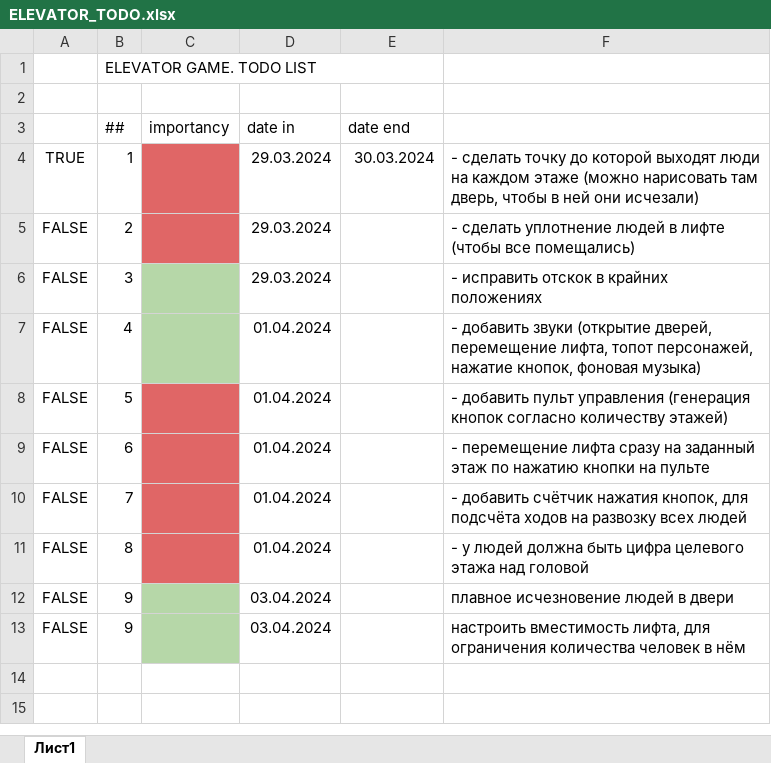
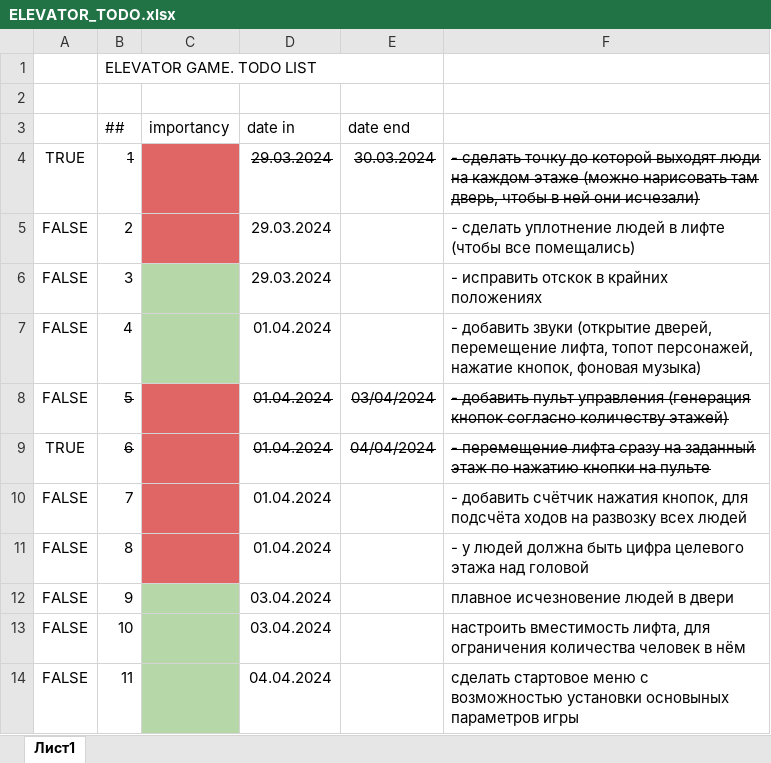
Before and after one commit to Lunachar/Elevator, an Excel workbook: Assets/TODO/ELEVATOR_TODO.xlsx, sheet Лист1, drawn as a sheet; values as stored, in another font and other column widths than the file's, no borders; the diff names each change by its address in the sheet, - before the commit and + after, or states it on an @@ line.

```diff
--- a/Assets/TODO/ELEVATOR_TODO.xlsx (sheet Лист1)
+++ b/Assets/TODO/ELEVATOR_TODO.xlsx (sheet Лист1)
-B4 strikethrough: off
+B4 strikethrough: on
-D4:F4 strikethrough: off
+D4:F4 strikethrough: on
-B8:B9 strikethrough: off
+B8:B9 strikethrough: on
-D8:D9 strikethrough: off
+D8:D9 strikethrough: on
-E8 (date end): (empty)
+E8 (date end): 03/04/2024
-F8:F9 strikethrough: off
+F8:F9 strikethrough: on
-A9: FALSE
+A9: TRUE
-E9 (date end): (empty)
+E9 (date end): 04/04/2024
-B13 (##): 9
+B13 (##): 10
+row 14: FALSE | 11 |  | 04.04.2024 |  | сделать стартовое меню с возможностью установки основыных параметров игры
```
Also changed, not shown: 9 other files.
